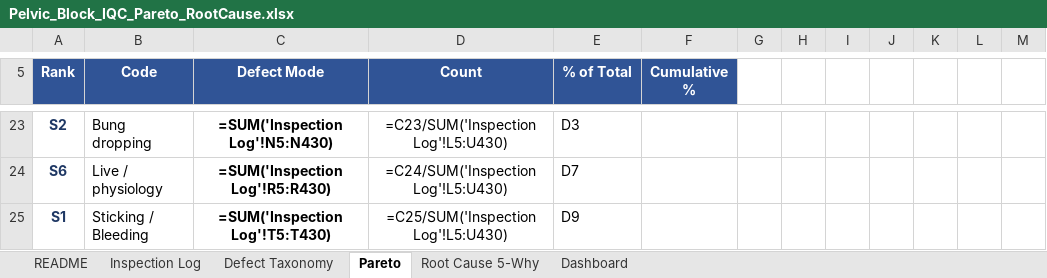
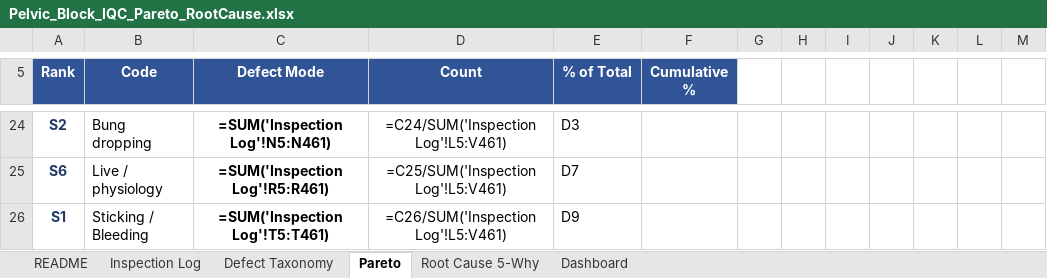
Before and after one commit to naviero1/Claude-Works, an Excel workbook: pelvic-block-iqc-pareto/Pelvic_Block_IQC_Pareto_RootCause.xlsx, sheet Pareto, drawn as a sheet; only a part is shown, gaps mark what is left out; values as stored, in another font and other column widths than the file's, no borders; formulas without a stored value are shown as written; charts and pictures not drawn; addresses are those after the commit; the diff covers the shown part only; the diff names each change by its address in the sheet, - before the commit and + after, or states it on an @@ line.

```diff
--- a/pelvic-block-iqc-pareto/Pelvic_Block_IQC_Pareto_RootCause.xlsx (sheet Pareto)
+++ b/pelvic-block-iqc-pareto/Pelvic_Block_IQC_Pareto_RootCause.xlsx (sheet Pareto)
@@ column A (Rank) renumbered between rows 2 and 11 @@
-C24 (Defect Mode): =SUM('Inspection Log'!N5:N430)
+C24 (Defect Mode): =SUM('Inspection Log'!N5:N461)
-D24 (Count): =C23/SUM('Inspection Log'!L5:U430)
+D24 (Count): =C24/SUM('Inspection Log'!L5:V461)
-C25 (Defect Mode): =SUM('Inspection Log'!R5:R430)
+C25 (Defect Mode): =SUM('Inspection Log'!R5:R461)
-D25 (Count): =C24/SUM('Inspection Log'!L5:U430)
+D25 (Count): =C25/SUM('Inspection Log'!L5:V461)
-C26 (Defect Mode): =SUM('Inspection Log'!T5:T430)
+C26 (Defect Mode): =SUM('Inspection Log'!T5:T461)
-D26 (Count): =C25/SUM('Inspection Log'!L5:U430)
+D26 (Count): =C26/SUM('Inspection Log'!L5:V461)
```
Also changed, not shown: 4 added rows, 3 removed rows and 25 edited cells elsewhere in this sheet, sheet Inspection Log, sheet Dashboard, sheet Root Cause 5-Why, sheet README, sheet Defect Taxonomy, charts or pictures, 6 other files.
